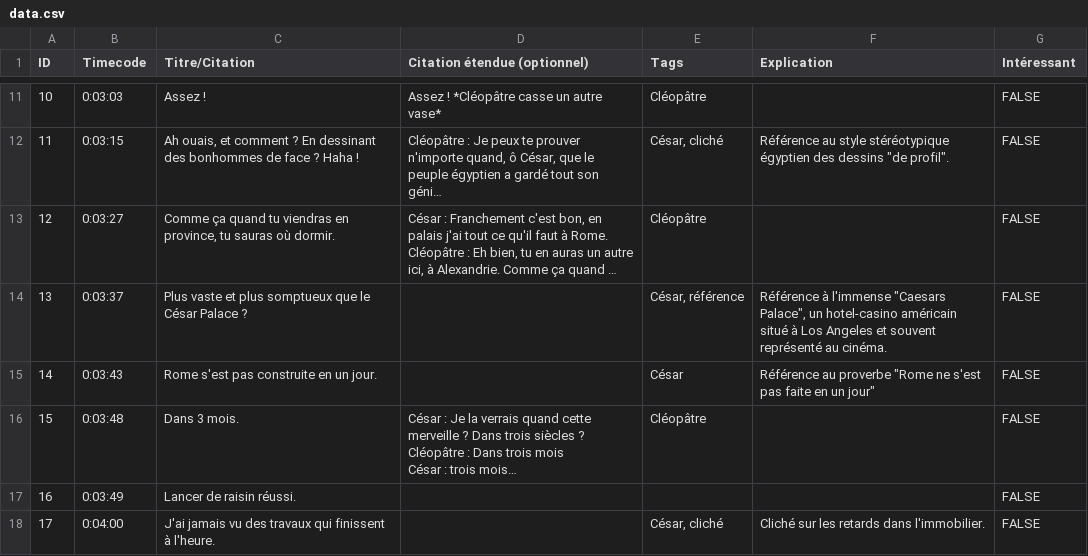
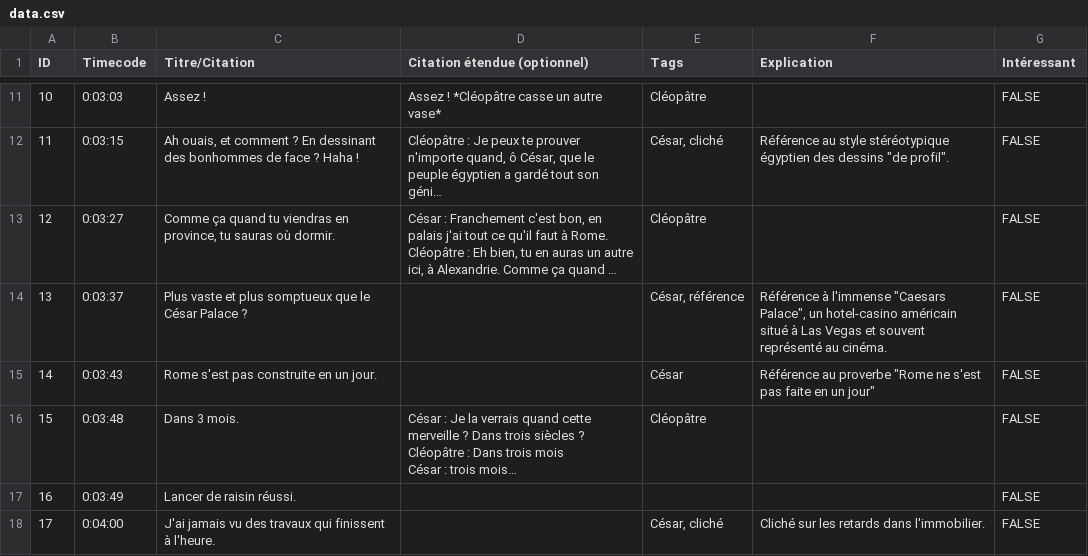
Before and after one commit to Uriopass/DomusQuietusDomus, a CSV file: data.csv, drawn as a sheet; only a part is shown, gaps mark what is left out; long unchanged cells end in …; the diff names each change by its address in the sheet, - before the commit and + after, or states it on an @@ line.

Commit message:
cesar palace las vegas

```diff
--- a/data.csv
+++ b/data.csv
-F14 (Explication): …situé à Los Angeles et souvent…
+F14 (Explication): …situé à Las Vegas et souvent…
```
